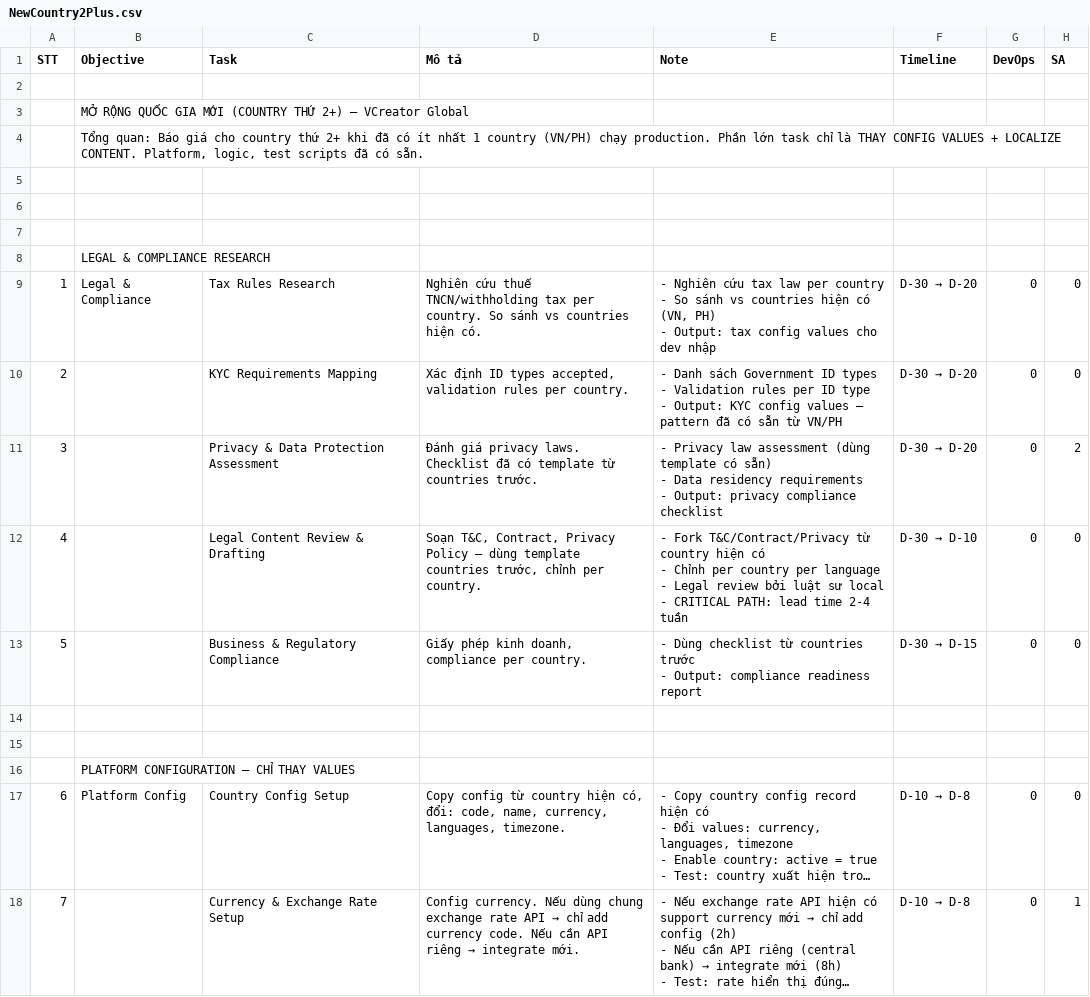
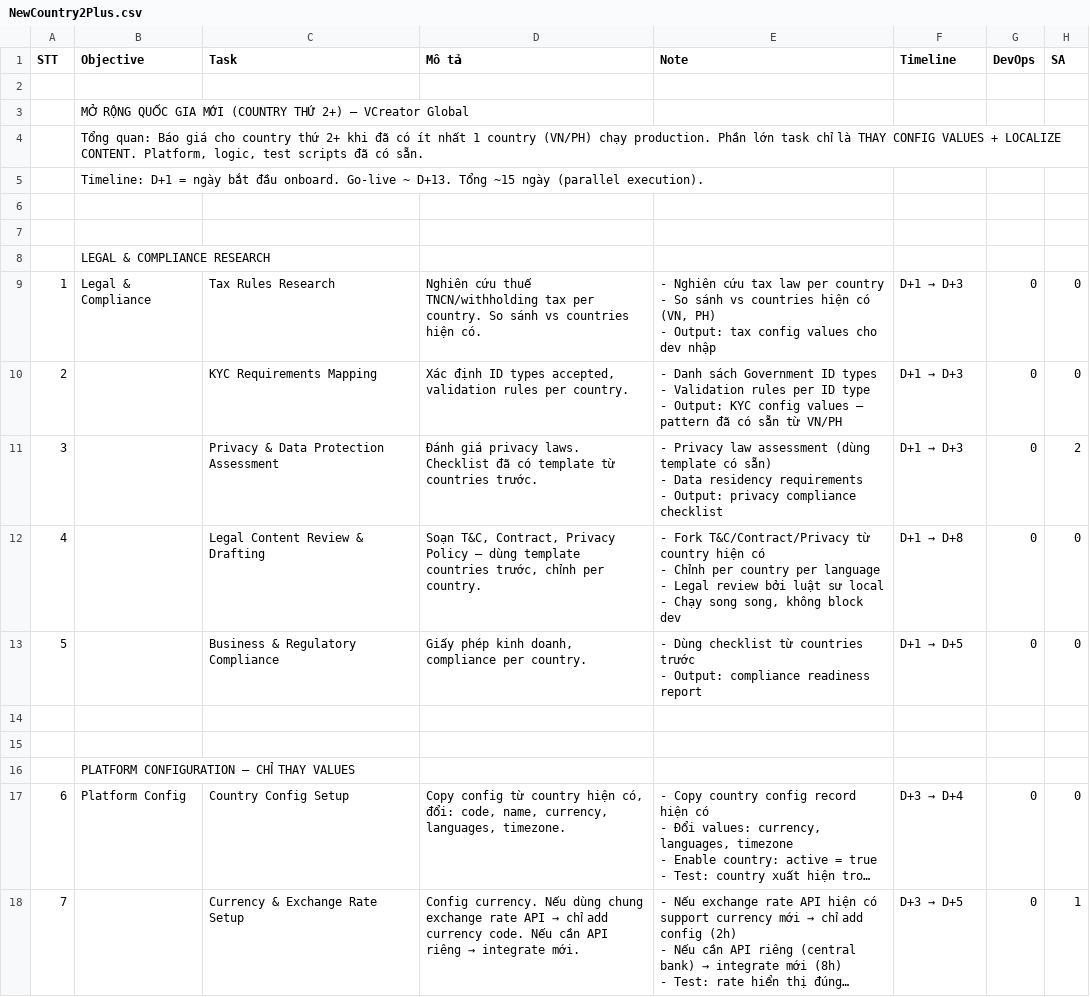
Before and after one commit to viewboost/accesstrade-docs, a CSV file: global/baogia/NewCountry2Plus.csv, drawn as a sheet; only a part is shown; long unchanged cells end in …; ↵ is a line break in a cell; the diff covers the shown part only; the diff names each change by its address in the sheet, - before the commit and + after, or states it on an @@ line.

Commit message:
chore(estimate): update country 2+ timeline and cost estimates
- Rework timeline: D+1→D+15 (removed payment gateway integration)
- Remove payment gateway setup (file export to accounting only)
- Adjust cost estimates to ~$3,000/country (223h total)
- Update summary and detailed breakdown in baogia files

```diff
--- a/global/baogia/NewCountry2Plus.csv
+++ b/global/baogia/NewCountry2Plus.csv
-B5 (Objective): (empty)
+B5 (Objective): Timeline: D+1 = ngày bắt đầu onboard. Go-live ~ D+13. Tổng ~15 ngày (parallel execution).
@@ F9:F11 (Timeline): D-30 → D-20 → D+1 → D+3 @@
-E12 (Note): …local ↵ - CRITICAL PATH: lead time 2-4 tuần
+E12 (Note): …local ↵ - Chạy song song, không block dev
@@ F12 (Timeline): D-30 → D-10 → D+1 → D+8 @@
@@ F13 (Timeline): D-30 → D-15 → D+1 → D+5 @@
@@ F17 (Timeline): D-10 → D-8 → D+3 → D+4 @@
@@ F18 (Timeline): D-10 → D-8 → D+3 → D+5 @@
```
Also changed, not shown: 1 added row, 1 removed row and 99 edited cells elsewhere in this file, global/baogia/Summary.csv.
